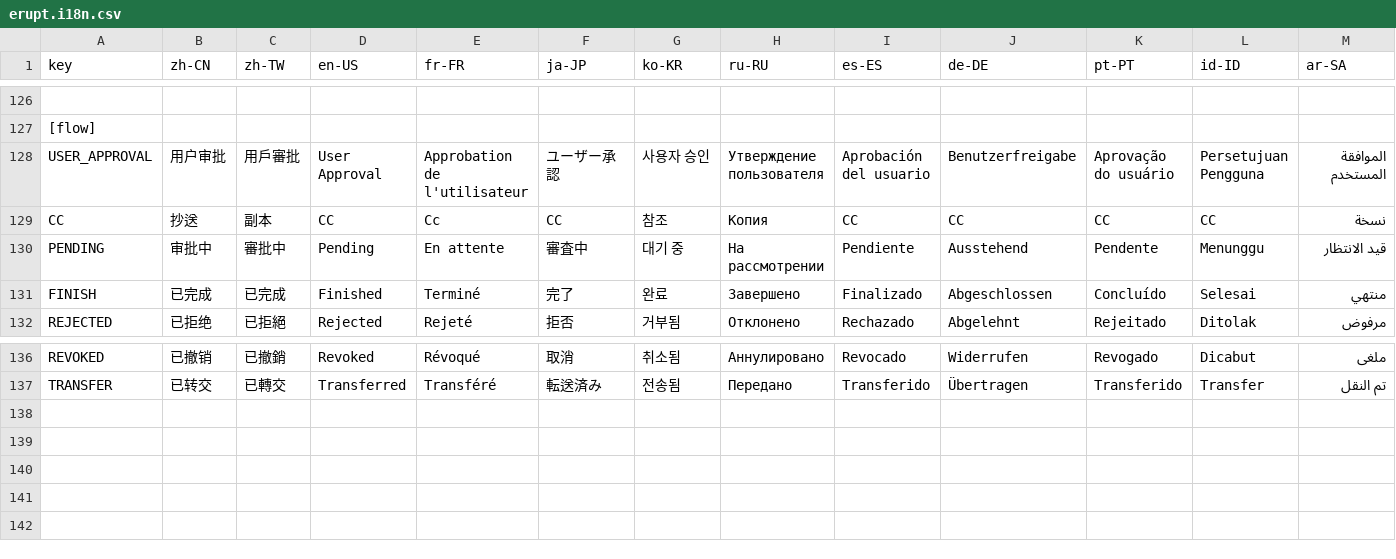
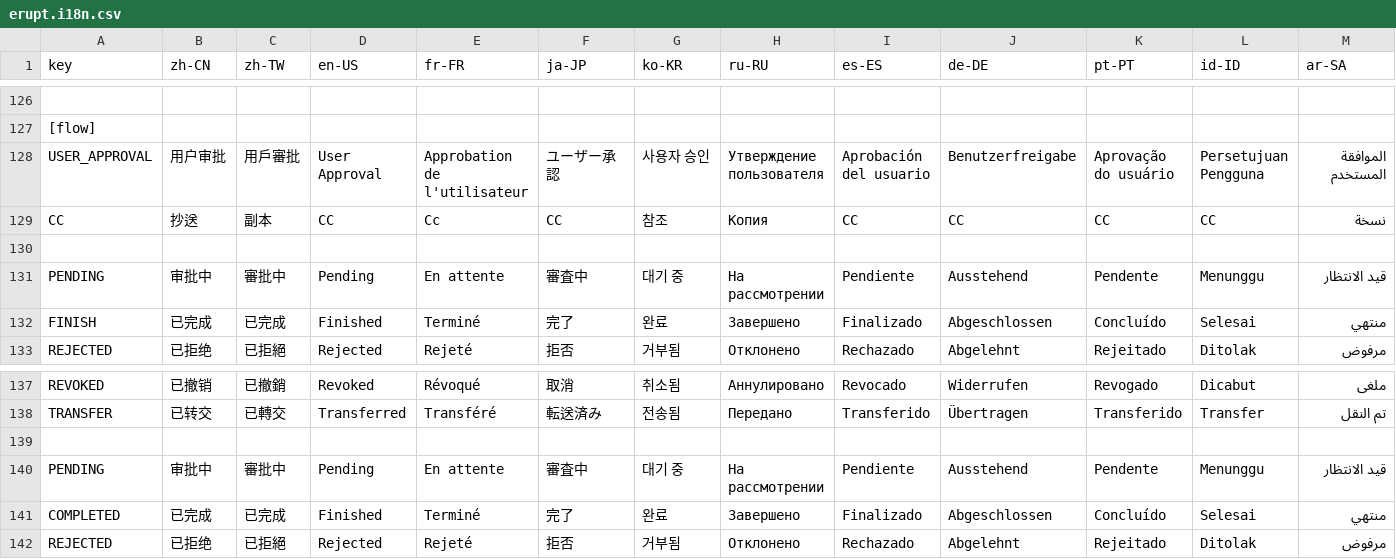
Before and after one commit to erupts/erupt, a CSV file: erupt-web/src/main/resources/public/erupt.i18n.csv, drawn as a sheet; only a part is shown, gaps mark what is left out.

```diff
--- a/erupt-web/src/main/resources/public/erupt.i18n.csv
+++ b/erupt-web/src/main/resources/public/erupt.i18n.csv
@@ -129,2 +129,3 @@ USER_APPROVAL,用户审批,用戶審批,User Approval,Approbation de l'utilisate
 CC,抄送,副本,CC,Cc,CC,참조,Копия,CC,CC,CC,CC,نسخة
+
 PENDING,审批中,審批中,Pending,En attente,審査中,대기 중,На рассмотрении,Pendiente,Ausstehend,Pendente,Menunggu,قيد الانتظار
@@ -137 +138,5 @@ REVOKED,已撤销,已撤銷,Revoked,Révoqué,取消,취소됨,Аннулиро
 TRANSFER,已转交,已轉交,Transferred,Transféré,転送済み,전송됨,Передано,Transferido,Übertragen,Transferido,Transfer,تم النقل
+
+PENDING,审批中,審批中,Pending,En attente,審査中,대기 중,На рассмотрении,Pendiente,Ausstehend,Pendente,Menunggu,قيد الانتظار
+COMPLETED,已完成,已完成,Finished,Terminé,完了,완료,Завершено,Finalizado,Abgeschlossen,Concluído,Selesai,منتهي
+REJECTED,已拒绝,已拒絕,Rejected,Rejeté,拒否,거부됨,Отклонено,Rechazado,Abgelehnt,Rejeitado,Ditolak,مرفوض
```
Also changed, not shown: 11 other files.
